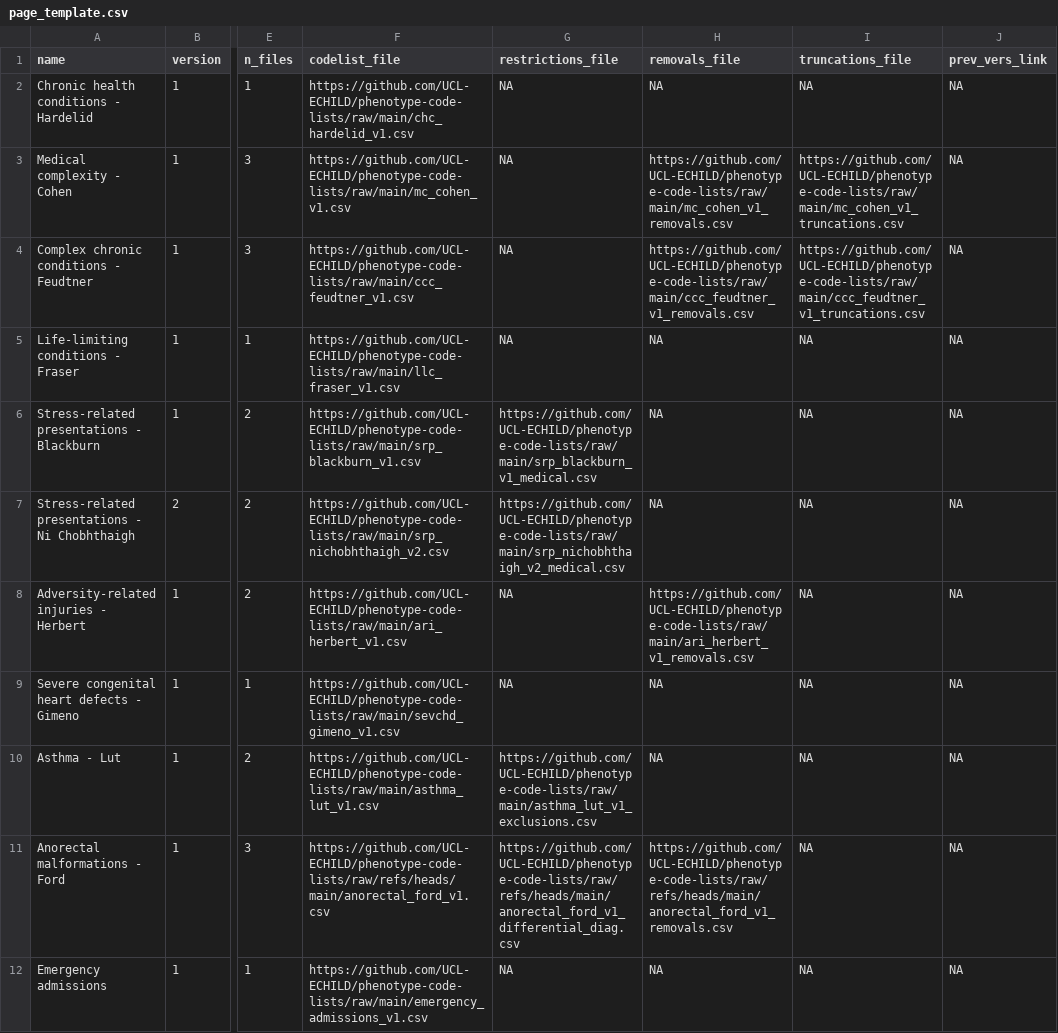
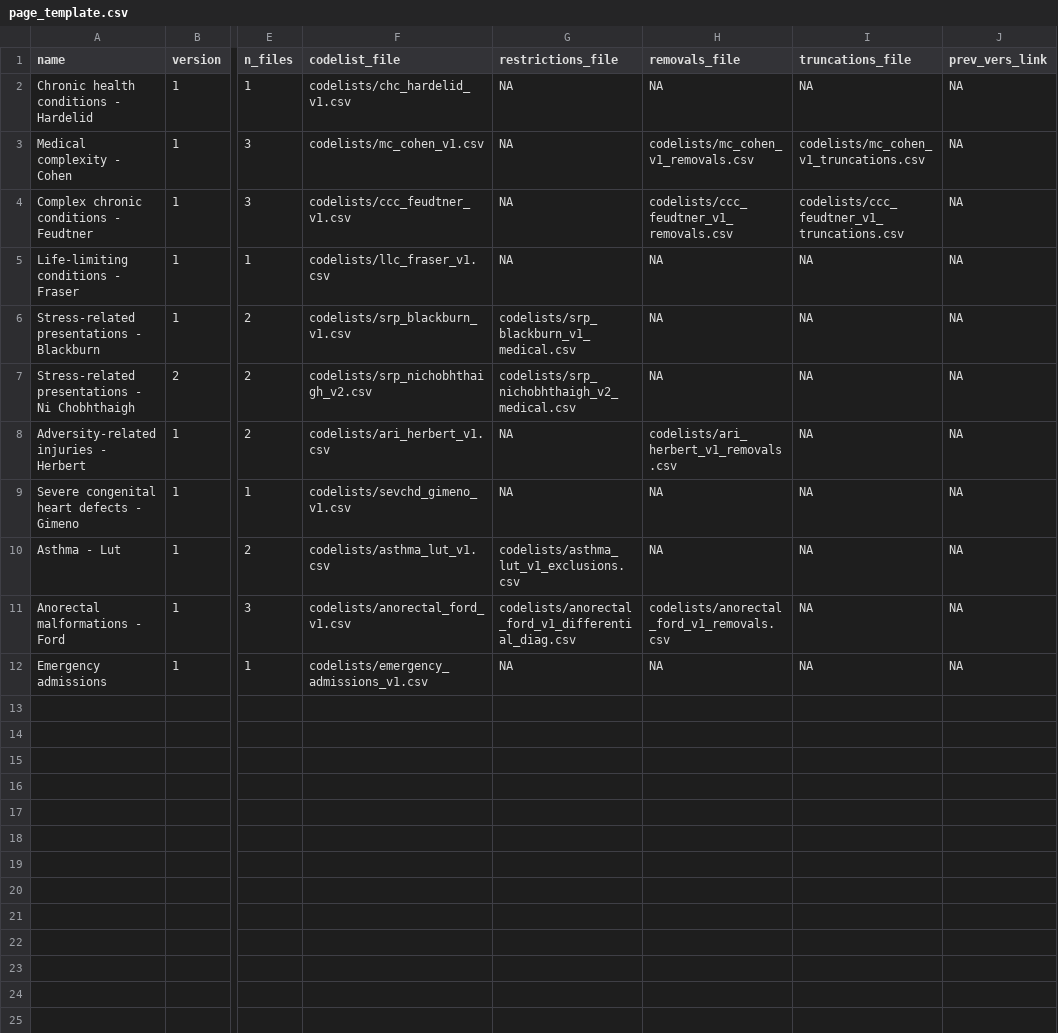
Before and after one commit to UCL-ECHILD/code.echild.ac.uk-website, a CSV file: page_template/page_template.csv, drawn as a sheet; only a part is shown, gaps mark what is left out; the diff names each change by its address in the sheet, - before the commit and + after, or states it on an @@ line.

```diff
--- a/page_template/page_template.csv
+++ b/page_template/page_template.csv
-F2 (codelist_file): https://github.com/UCL-ECHILD/phenotype-code-lists/raw/main/chc_hardelid_v1.csv
+F2 (codelist_file): codelists/chc_hardelid_v1.csv
-F3 (codelist_file): https://github.com/UCL-ECHILD/phenotype-code-lists/raw/main/mc_cohen_v1.csv
+F3 (codelist_file): codelists/mc_cohen_v1.csv
-H3 (removals_file): https://github.com/UCL-ECHILD/phenotype-code-lists/raw/main/mc_cohen_v1_removals.csv
+H3 (removals_file): codelists/mc_cohen_v1_removals.csv
-I3 (truncations_file): https://github.com/UCL-ECHILD/phenotype-code-lists/raw/main/mc_cohen_v1_truncations.csv
+I3 (truncations_file): codelists/mc_cohen_v1_truncations.csv
-F4 (codelist_file): https://github.com/UCL-ECHILD/phenotype-code-lists/raw/main/ccc_feudtner_v1.csv
+F4 (codelist_file): codelists/ccc_feudtner_v1.csv
-H4 (removals_file): https://github.com/UCL-ECHILD/phenotype-code-lists/raw/main/ccc_feudtner_v1_removals.csv
+H4 (removals_file): codelists/ccc_feudtner_v1_removals.csv
-I4 (truncations_file): https://github.com/UCL-ECHILD/phenotype-code-lists/raw/main/ccc_feudtner_v1_truncations.csv
+I4 (truncations_file): codelists/ccc_feudtner_v1_truncations.csv
-F5 (codelist_file): https://github.com/UCL-ECHILD/phenotype-code-lists/raw/main/llc_fraser_v1.csv
+F5 (codelist_file): codelists/llc_fraser_v1.csv
-F6 (codelist_file): https://github.com/UCL-ECHILD/phenotype-code-lists/raw/main/srp_blackburn_v1.csv
+F6 (codelist_file): codelists/srp_blackburn_v1.csv
-G6 (restrictions_file): https://github.com/UCL-ECHILD/phenotype-code-lists/raw/main/srp_blackburn_v1_medical.csv
+G6 (restrictions_file): codelists/srp_blackburn_v1_medical.csv
-F7 (codelist_file): https://github.com/UCL-ECHILD/phenotype-code-lists/raw/main/srp_nichobhthaigh_v2.csv
+F7 (codelist_file): codelists/srp_nichobhthaigh_v2.csv
-G7 (restrictions_file): https://github.com/UCL-ECHILD/phenotype-code-lists/raw/main/srp_nichobhthaigh_v2_medical.csv
+G7 (restrictions_file): codelists/srp_nichobhthaigh_v2_medical.csv
-F8 (codelist_file): https://github.com/UCL-ECHILD/phenotype-code-lists/raw/main/ari_herbert_v1.csv
+F8 (codelist_file): codelists/ari_herbert_v1.csv
-H8 (removals_file): https://github.com/UCL-ECHILD/phenotype-code-lists/raw/main/ari_herbert_v1_removals.csv
+H8 (removals_file): codelists/ari_herbert_v1_removals.csv
-F9 (codelist_file): https://github.com/UCL-ECHILD/phenotype-code-lists/raw/main/sevchd_gimeno_v1.csv
+F9 (codelist_file): codelists/sevchd_gimeno_v1.csv
-F10 (codelist_file): https://github.com/UCL-ECHILD/phenotype-code-lists/raw/main/asthma_lut_v1.csv
+F10 (codelist_file): codelists/asthma_lut_v1.csv
-G10 (restrictions_file): https://github.com/UCL-ECHILD/phenotype-code-lists/raw/main/asthma_lut_v1_exclusions.csv
+G10 (restrictions_file): codelists/asthma_lut_v1_exclusions.csv
-F11 (codelist_file): https://github.com/UCL-ECHILD/phenotype-code-lists/raw/refs/heads/main/anorectal_ford_v1.csv
+F11 (codelist_file): codelists/anorectal_ford_v1.csv
-G11 (restrictions_file): https://github.com/UCL-ECHILD/phenotype-code-lists/raw/refs/heads/main/anorectal_ford_v1_differential_diag.csv
+G11 (restrictions_file): codelists/anorectal_ford_v1_differential_diag.csv
-H11 (removals_file): https://github.com/UCL-ECHILD/phenotype-code-lists/raw/refs/heads/main/anorectal_ford_v1_removals.csv
+H11 (removals_file): codelists/anorectal_ford_v1_removals.csv
-F12 (codelist_file): https://github.com/UCL-ECHILD/phenotype-code-lists/raw/main/emergency_admissions_v1.csv
+F12 (codelist_file): codelists/emergency_admissions_v1.csv
```
Also changed, not shown: 28 other files.
